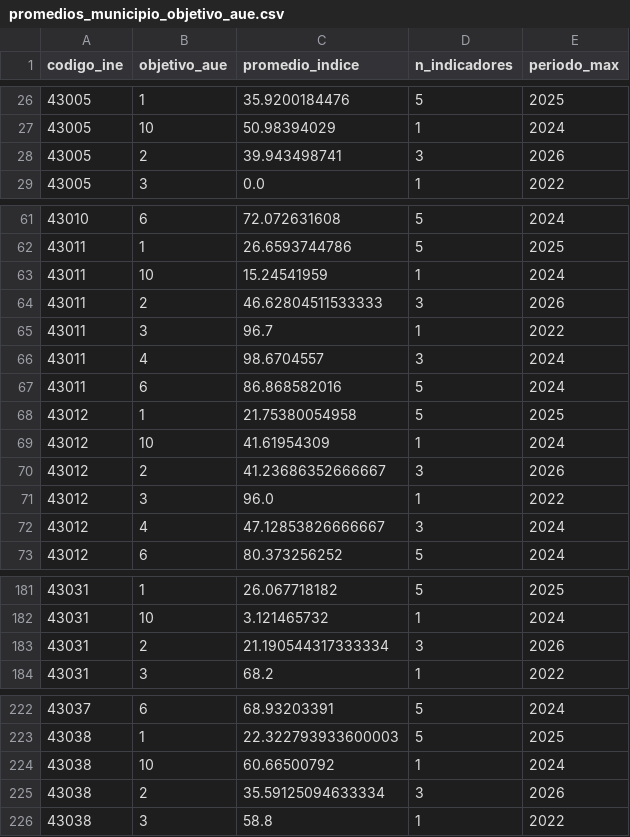
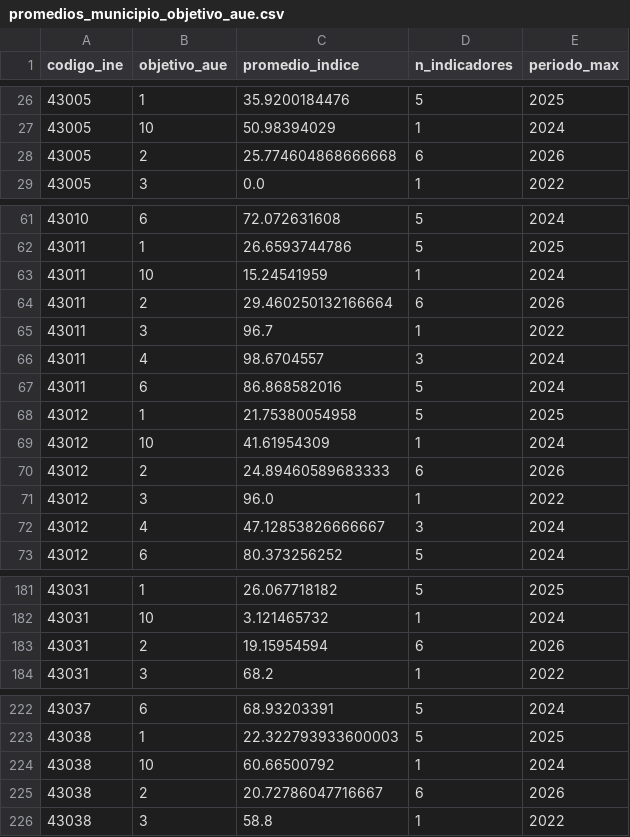
Before and after one commit to sdgviz/observatorio-tarragona-datos, a CSV file: dataset/promedios_municipio_objetivo_aue.csv, drawn as a sheet; only a part is shown, gaps mark what is left out; the diff covers the shown part only.

```diff
--- a/dataset/promedios_municipio_objetivo_aue.csv
+++ b/dataset/promedios_municipio_objetivo_aue.csv
@@ -27,3 +27,3 @@ codigo_ine,objetivo_aue,promedio_indice,n_indicadores,periodo_max
 43005,10,50.98394029,1,2024
-43005,2,39.943498741,3,2026
+43005,2,25.774604868666668,6,2026
 43005,3,0.0,1,2022
@@ -63,3 +63,3 @@ codigo_ine,objetivo_aue,promedio_indice,n_indicadores,periodo_max
 43011,10,15.24541959,1,2024
-43011,2,46.62804511533333,3,2026
+43011,2,29.460250132166664,6,2026
 43011,3,96.7,1,2022
@@ -69,3 +69,3 @@ codigo_ine,objetivo_aue,promedio_indice,n_indicadores,periodo_max
 43012,10,41.61954309,1,2024
-43012,2,41.23686352666667,3,2026
+43012,2,24.89460589683333,6,2026
 43012,3,96.0,1,2022
@@ -182,3 +182,3 @@ codigo_ine,objetivo_aue,promedio_indice,n_indicadores,periodo_max
 43031,10,3.121465732,1,2024
-43031,2,21.190544317333334,3,2026
+43031,2,19.15954594,6,2026
 43031,3,68.2,1,2022
@@ -224,3 +224,3 @@ codigo_ine,objetivo_aue,promedio_indice,n_indicadores,periodo_max
 43038,10,60.66500792,1,2024
-43038,2,35.59125094633334,3,2026
+43038,2,20.72786047716667,6,2026
 43038,3,58.8,1,2022
```
Also changed, not shown: 50 edited cells elsewhere in this file, dataset/metadatos_agendas.csv, dataset/umbrales.csv, 1 other file.
